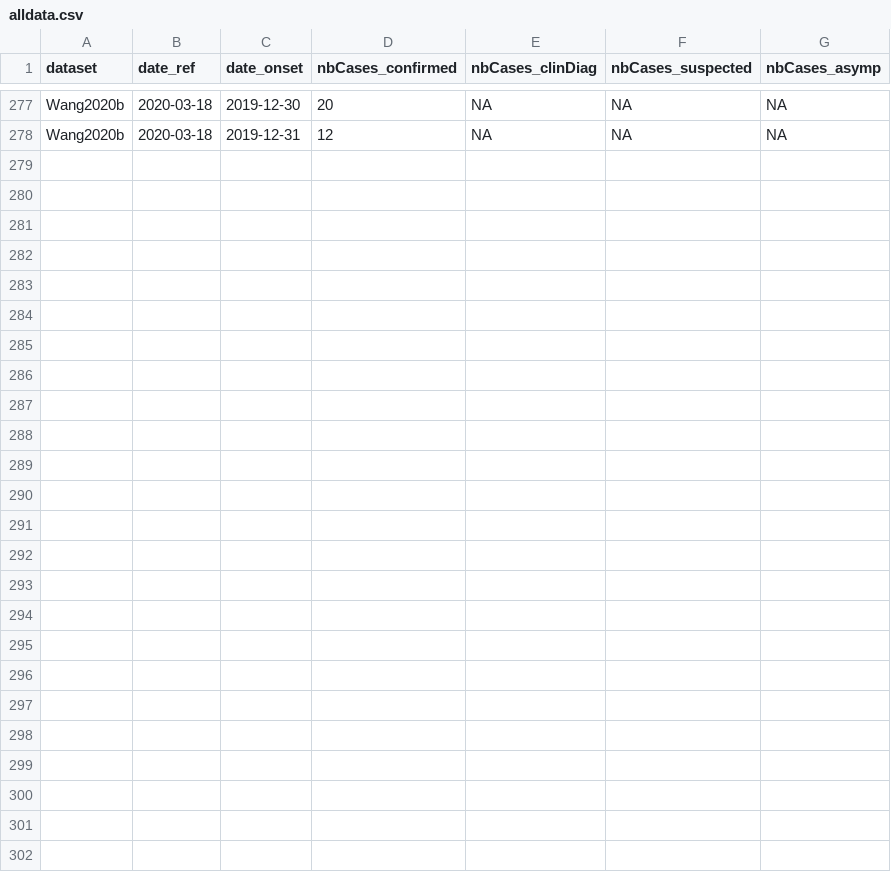
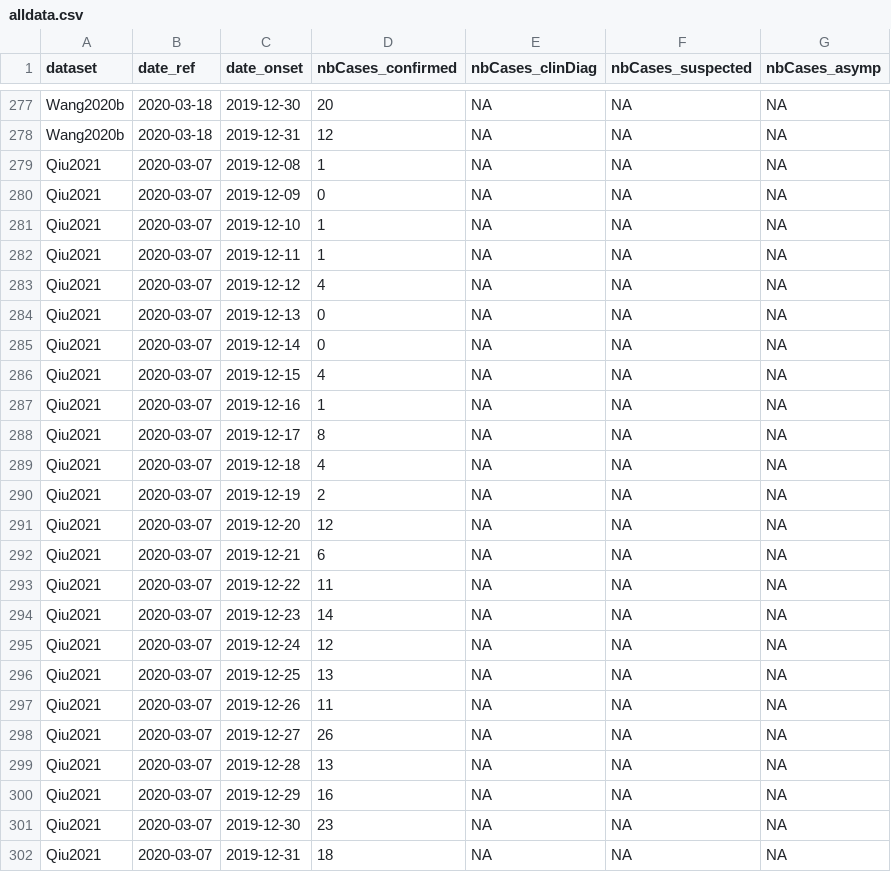
Before and after one commit to flodebarre/covid_firstCases, a CSV file: China/alldata.csv, drawn as a sheet; only a part is shown, gaps mark what is left out; the diff names each change by its address in the sheet, - before the commit and + after, or states it on an @@ line.

Commit message:
Add new Qiu dataset

```diff
--- a/China/alldata.csv
+++ b/China/alldata.csv
+row 279: Qiu2021 | 2020-03-07 | 2019-12-08 | 1 | NA | NA | NA
+row 280: Qiu2021 | 2020-03-07 | 2019-12-09 | 0 | NA | NA | NA
+row 281: Qiu2021 | 2020-03-07 | 2019-12-10 | 1 | NA | NA | NA
+row 282: Qiu2021 | 2020-03-07 | 2019-12-11 | 1 | NA | NA | NA
+row 283: Qiu2021 | 2020-03-07 | 2019-12-12 | 4 | NA | NA | NA
+row 284: Qiu2021 | 2020-03-07 | 2019-12-13 | 0 | NA | NA | NA
+row 285: Qiu2021 | 2020-03-07 | 2019-12-14 | 0 | NA | NA | NA
+row 286: Qiu2021 | 2020-03-07 | 2019-12-15 | 4 | NA | NA | NA
+row 287: Qiu2021 | 2020-03-07 | 2019-12-16 | 1 | NA | NA | NA
+row 288: Qiu2021 | 2020-03-07 | 2019-12-17 | 8 | NA | NA | NA
+row 289: Qiu2021 | 2020-03-07 | 2019-12-18 | 4 | NA | NA | NA
+row 290: Qiu2021 | 2020-03-07 | 2019-12-19 | 2 | NA | NA | NA
+row 291: Qiu2021 | 2020-03-07 | 2019-12-20 | 12 | NA | NA | NA
+row 292: Qiu2021 | 2020-03-07 | 2019-12-21 | 6 | NA | NA | NA
+row 293: Qiu2021 | 2020-03-07 | 2019-12-22 | 11 | NA | NA | NA
+row 294: Qiu2021 | 2020-03-07 | 2019-12-23 | 14 | NA | NA | NA
+row 295: Qiu2021 | 2020-03-07 | 2019-12-24 | 12 | NA | NA | NA
+row 296: Qiu2021 | 2020-03-07 | 2019-12-25 | 13 | NA | NA | NA
+row 297: Qiu2021 | 2020-03-07 | 2019-12-26 | 11 | NA | NA | NA
+row 298: Qiu2021 | 2020-03-07 | 2019-12-27 | 26 | NA | NA | NA
+row 299: Qiu2021 | 2020-03-07 | 2019-12-28 | 13 | NA | NA | NA
+row 300: Qiu2021 | 2020-03-07 | 2019-12-29 | 16 | NA | NA | NA
+row 301: Qiu2021 | 2020-03-07 | 2019-12-30 | 23 | NA | NA | NA
+row 302: Qiu2021 | 2020-03-07 | 2019-12-31 | 18 | NA | NA | NA
```
Also changed, not shown: China/datasets.csv, 5 other files.
